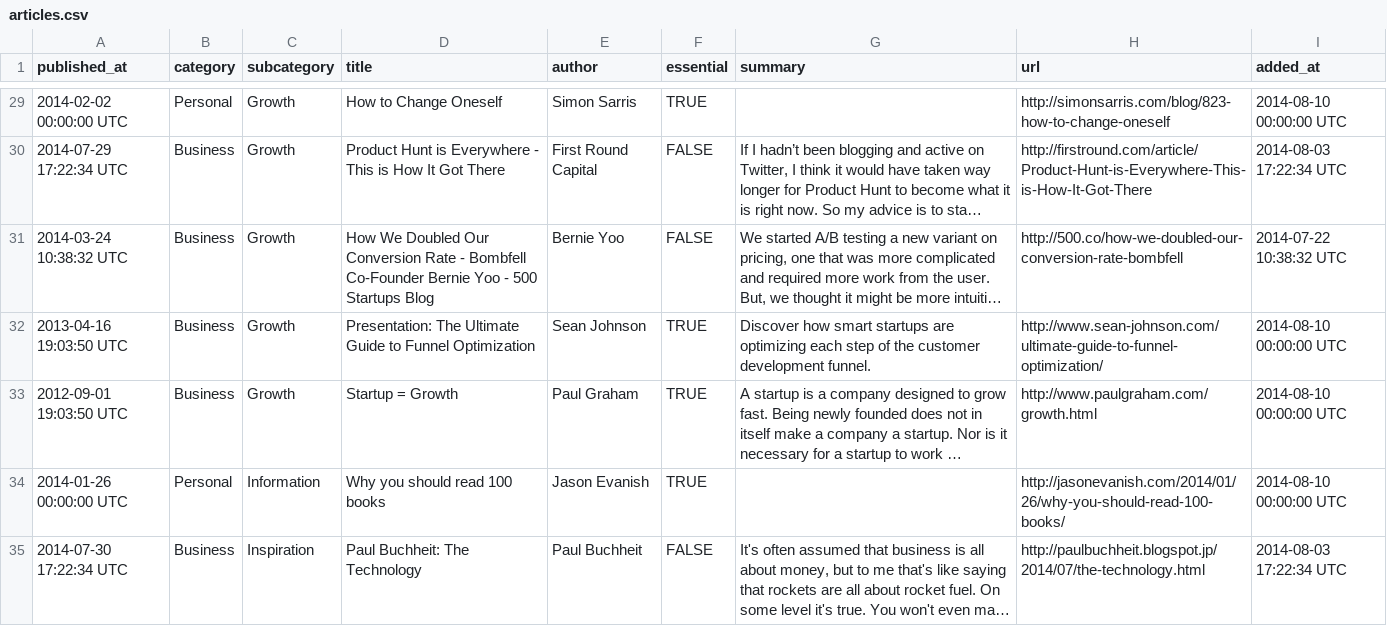
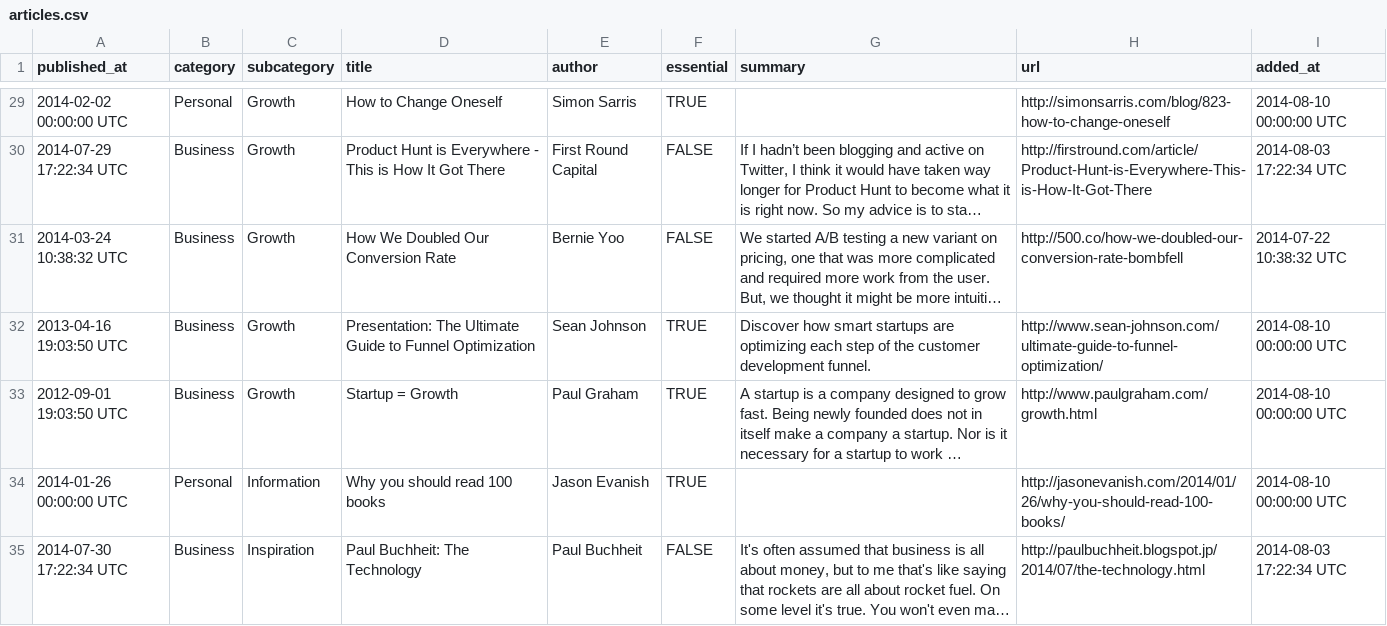
Before and after one commit to PatMart/StartupKnowledgeBase, a CSV file: articles.csv, drawn as a sheet; only a part is shown, gaps mark what is left out; long unchanged cells end in …; the diff covers the shown part only; the diff names each change by its address in the sheet, - before the commit and + after, or states it on an @@ line.

Commit message:
Remove site names from titles

```diff
--- a/articles.csv
+++ b/articles.csv
-D31 (title): …Conversion Rate - Bombfell Co-Founder Bernie Yoo - 500 Startups Blog
+D31 (title): …Conversion Rate
```
Also changed, not shown: 21 edited cells elsewhere in this file, 1 other file.
